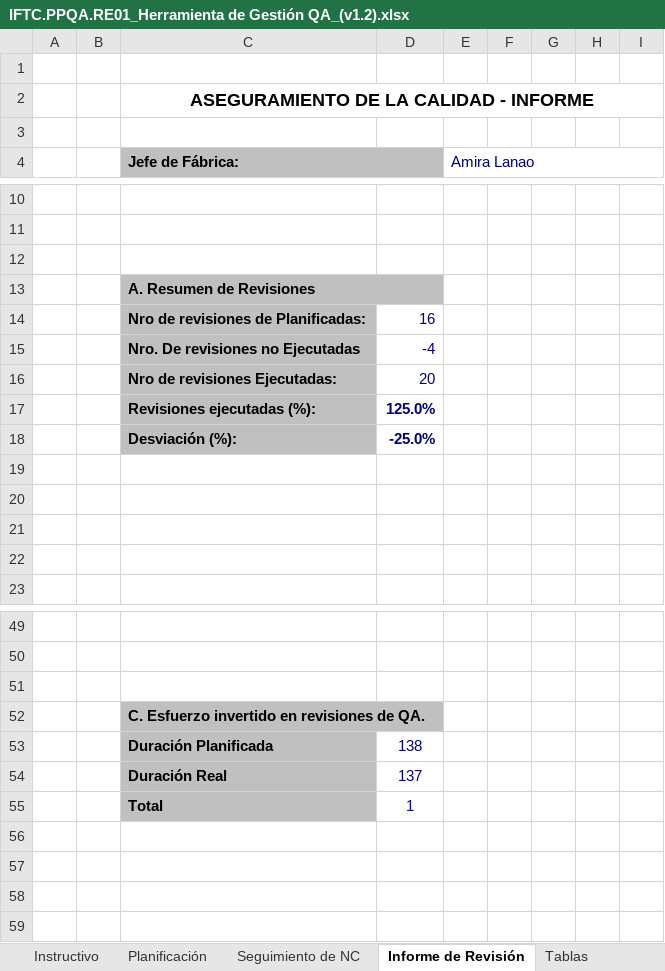
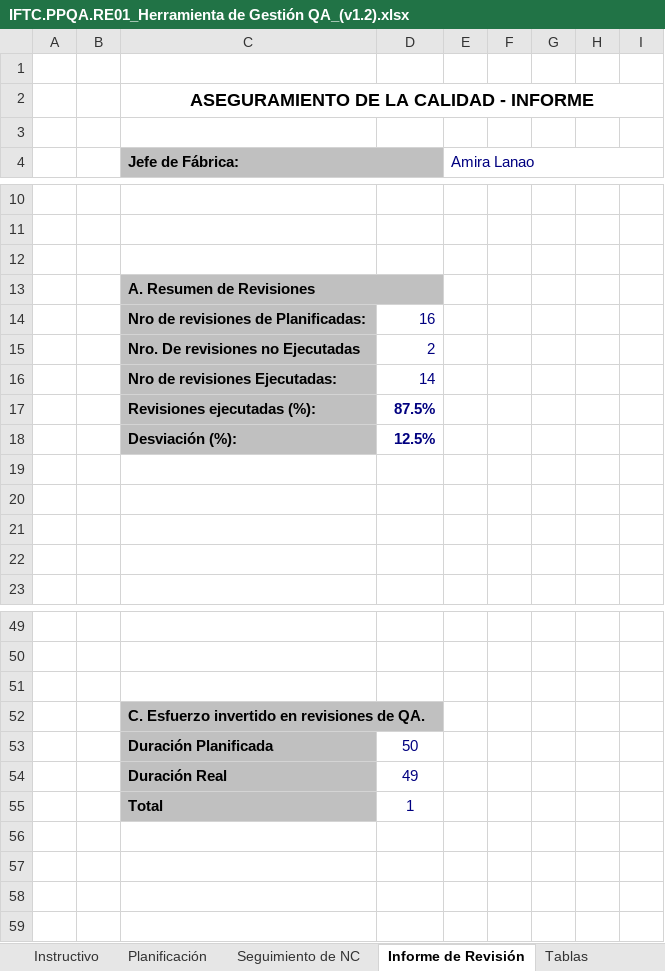
Before and after one commit to AmiraLanao/Area_PPQA, an Excel workbook: IFTC.PPQA.RE01_Herramienta de Gestión QA_(v1.2).xlsx, sheet Informe de Revisión, drawn as a sheet; only a part is shown, gaps mark what is left out; values as stored, in another font and other column widths than the file's, no borders; charts and pictures not drawn; the diff names each change by its address in the sheet, - before the commit and + after, or states it on an @@ line.

```diff
--- a/IFTC.PPQA.RE01_Herramienta de Gestión QA_(v1.2).xlsx (sheet Informe de Revisión)
+++ b/IFTC.PPQA.RE01_Herramienta de Gestión QA_(v1.2).xlsx (sheet Informe de Revisión)
-D15: -4
+D15: 2
-D16: 20
+D16: 14
-D17: 125.0%
+D17: 87.5%
-D18: -25.0%
+D18: 12.5%
-D53: 138
+D53: 50
-D54: 137
+D54: 49
```
Also changed, not shown: sheet Planificación, sheet Seguimiento de NC, sheet Historial de Revisiones, sheet Tablas, sheet Instructivo, formulas that keep their value, charts or pictures, IFTC.PPQA.RE03_Registro de resultados de metricas_(v0.1).xlsx, 4 other files.
